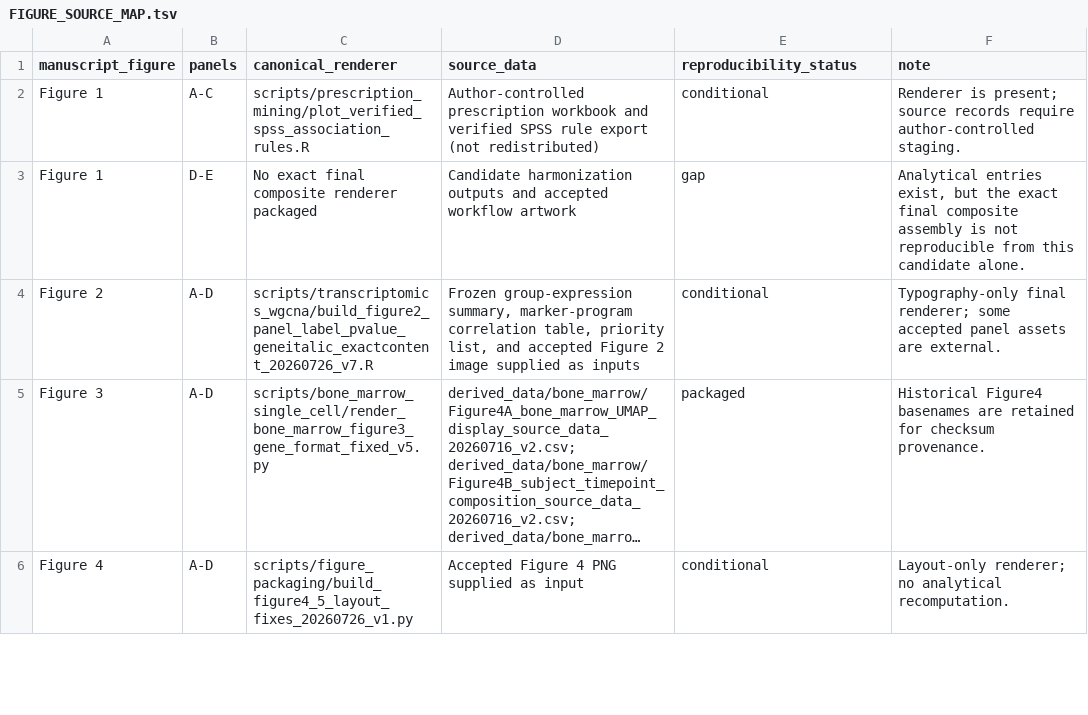
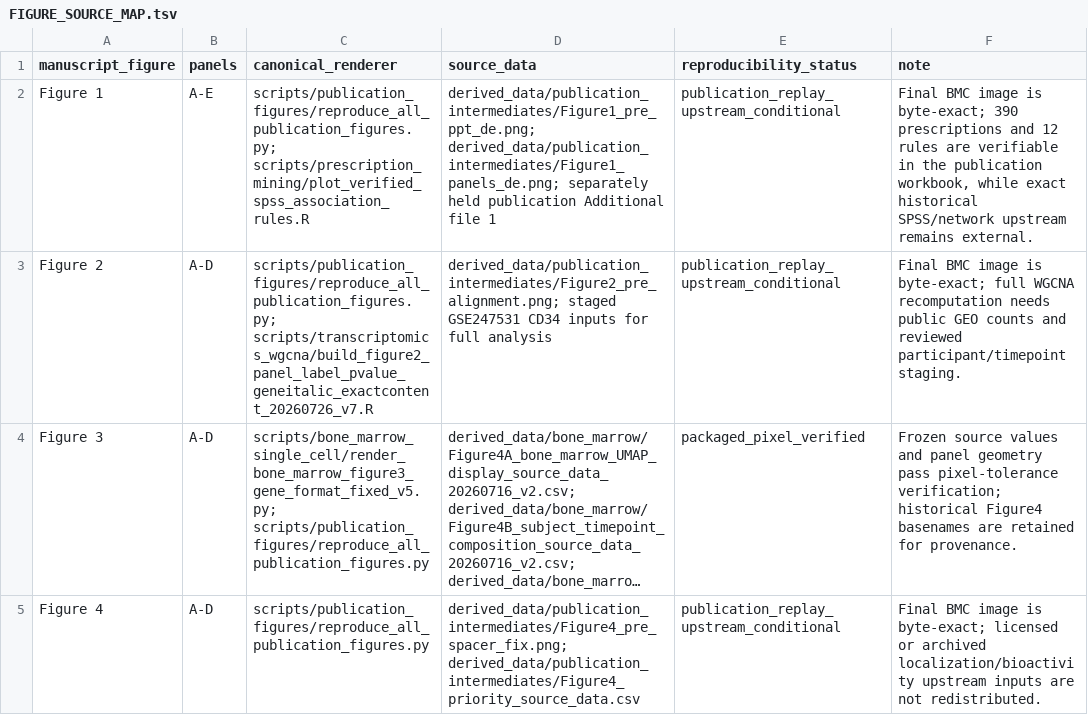
Before and after one commit to yuyi-wang-imu/aa-donor-recovery-perturbation, a TSV file: FIGURE_SOURCE_MAP.tsv, drawn as a sheet; only a part is shown; long unchanged cells end in …; removed rows and columns are numbered as before the commit, all else as after; the diff covers the shown part only; the diff names each change by its address in the sheet, - before the commit and + after, or states it on an @@ line.

```diff
--- a/FIGURE_SOURCE_MAP.tsv
+++ b/FIGURE_SOURCE_MAP.tsv
-B2 (panels): A-C
+B2 (panels): A-E
-C2 (canonical_renderer): scripts/prescription_mining/plot_verified_spss_association_rules.R
+C2 (canonical_renderer): scripts/publication_figures/reproduce_all_publication_figures.py; scripts/prescription_mining/plot_verified_spss_association_rules.R
-D2 (source_data): Author-controlled prescription workbook and verified SPSS rule export (not redistributed)
+D2 (source_data): derived_data/publication_intermediates/Figure1_pre_ppt_de.png; derived_data/publication_intermediates/Figure1_panels_de.png; separately held publication Additional file 1
-E2 (reproducibility_status): conditional
+E2 (reproducibility_status): publication_replay_upstream_conditional
-F2 (note): Renderer is present; source records require author-controlled staging.
+F2 (note): Final BMC image is byte-exact; 390 prescriptions and 12 rules are verifiable in the publication workbook, while exact historical SPSS/network upstream remains external.
-row 3: Figure 1 | D-E | No exact final composite renderer packaged | Candidate harmonization outputs and accepted workflow artwork | gap | Analytical entries exist, but the exact final composite assembly is not reproducible from this candidate alone.
-C3 (canonical_renderer): scripts/transcriptomics_wgcna/build_figure2_panel_label_pvalue_geneitalic_exactcontent_20260726_v7.R
+C3 (canonical_renderer): scripts/publication_figures/reproduce_all_publication_figures.py; scripts/transcriptomics_wgcna/build_figure2_panel_label_pvalue_geneitalic_exactcontent_20260726_v7.R
-D3 (source_data): Frozen group-expression summary, marker-program correlation table, priority list, and accepted Figure 2 image supplied as inputs
+D3 (source_data): derived_data/publication_intermediates/Figure2_pre_alignment.png; staged GSE247531 CD34 inputs for full analysis
-E3 (reproducibility_status): conditional
+E3 (reproducibility_status): publication_replay_upstream_conditional
-F3 (note): Typography-only final renderer; some accepted panel assets are external.
+F3 (note): Final BMC image is byte-exact; full WGCNA recomputation needs public GEO counts and reviewed participant/timepoint staging.
-C4 (canonical_renderer): scripts/bone_marrow_single_cell/render_bone_marrow_figure3_gene_format_fixed_v5.py
+C4 (canonical_renderer): scripts/bone_marrow_single_cell/render_bone_marrow_figure3_gene_format_fixed_v5.py; scripts/publication_figures/reproduce_all_publication_figures.py
-E4 (reproducibility_status): packaged
+E4 (reproducibility_status): packaged_pixel_verified
-F4 (note): Historical Figure4 basenames are retained for checksum provenance.
+F4 (note): Frozen source values and panel geometry pass pixel-tolerance verification; historical Figure4 basenames are retained for provenance.
-C5 (canonical_renderer): scripts/figure_packaging/build_figure4_5_layout_fixes_20260726_v1.py
+C5 (canonical_renderer): scripts/publication_figures/reproduce_all_publication_figures.py
-D5 (source_data): Accepted Figure 4 PNG supplied as input
+D5 (source_data): derived_data/publication_intermediates/Figure4_pre_spacer_fix.png; derived_data/publication_intermediates/Figure4_priority_source_data.csv
-E5 (reproducibility_status): conditional
+E5 (reproducibility_status): publication_replay_upstream_conditional
-F5 (note): Layout-only renderer; no analytical recomputation.
+F5 (note): Final BMC image is byte-exact; licensed or archived localization/bioactivity upstream inputs are not redistributed.
```
Also changed, not shown: 34 edited cells elsewhere in this file, MANIFEST.tsv, WORKFLOW_ORDER.tsv, 52 other files.
